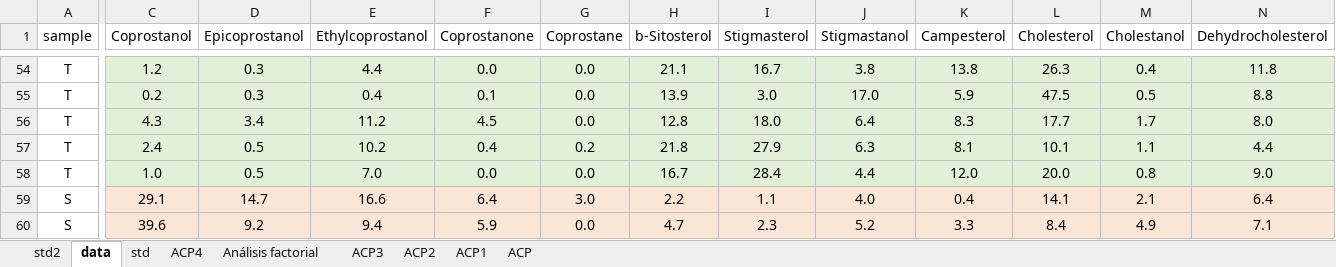
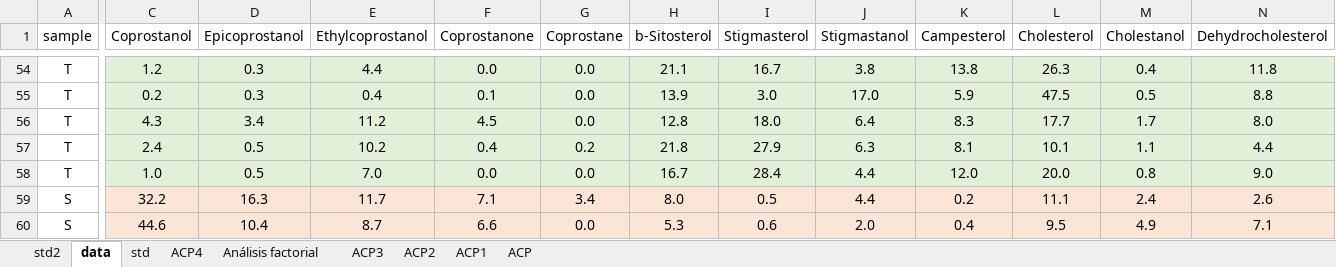
Before and after one commit to ericsperanza/ST, an Excel workbook: MVA.xlsx, sheet data, drawn as a sheet; only a part is shown, gaps mark what is left out; values as stored, in another font and other column widths than the file's, no borders; the diff covers the shown part only; the diff names each change by its address in the sheet, - before the commit and + after, or states it on an @@ line.

```diff
--- a/MVA.xlsx (sheet data)
+++ b/MVA.xlsx (sheet data)
-C59 (Coprostanol): 29.1
+C59 (Coprostanol): 32.2
-D59 (Epicoprostanol): 14.7
+D59 (Epicoprostanol): 16.3
-E59 (Ethylcoprostanol): 16.6
+E59 (Ethylcoprostanol): 11.7
-F59 (Coprostanone): 6.4
+F59 (Coprostanone): 7.1
-G59 (Coprostane): 3.0
+G59 (Coprostane): 3.4
-H59 (b-Sitosterol): 2.2
+H59 (b-Sitosterol): 8.0
-I59 (Stigmasterol): 1.1
+I59 (Stigmasterol): 0.5
-J59 (Stigmastanol): 4.0
+J59 (Stigmastanol): 4.4
-K59 (Campesterol): 0.4
+K59 (Campesterol): 0.2
-L59 (Cholesterol): 14.1
+L59 (Cholesterol): 11.1
-M59 (Cholestanol): 2.1
+M59 (Cholestanol): 2.4
-N59 (Dehydrocholesterol): 6.4
+N59 (Dehydrocholesterol): 2.6
-C60 (Coprostanol): 39.6
+C60 (Coprostanol): 44.6
-D60 (Epicoprostanol): 9.2
+D60 (Epicoprostanol): 10.4
-E60 (Ethylcoprostanol): 9.4
+E60 (Ethylcoprostanol): 8.7
-F60 (Coprostanone): 5.9
+F60 (Coprostanone): 6.6
-H60 (b-Sitosterol): 4.7
+H60 (b-Sitosterol): 5.3
-I60 (Stigmasterol): 2.3
+I60 (Stigmasterol): 0.6
-J60 (Stigmastanol): 5.2
+J60 (Stigmastanol): 2.0
-K60 (Campesterol): 3.3
+K60 (Campesterol): 0.4
-L60 (Cholesterol): 8.4
+L60 (Cholesterol): 9.5
```
Also changed, not shown: 5 added rows, 5 removed rows and 88 edited cells elsewhere in this sheet, sheet std, sheet std2, charts or pictures, HistRatios.xlsx, SettlingParticles6.xlsx, 2 other files.
